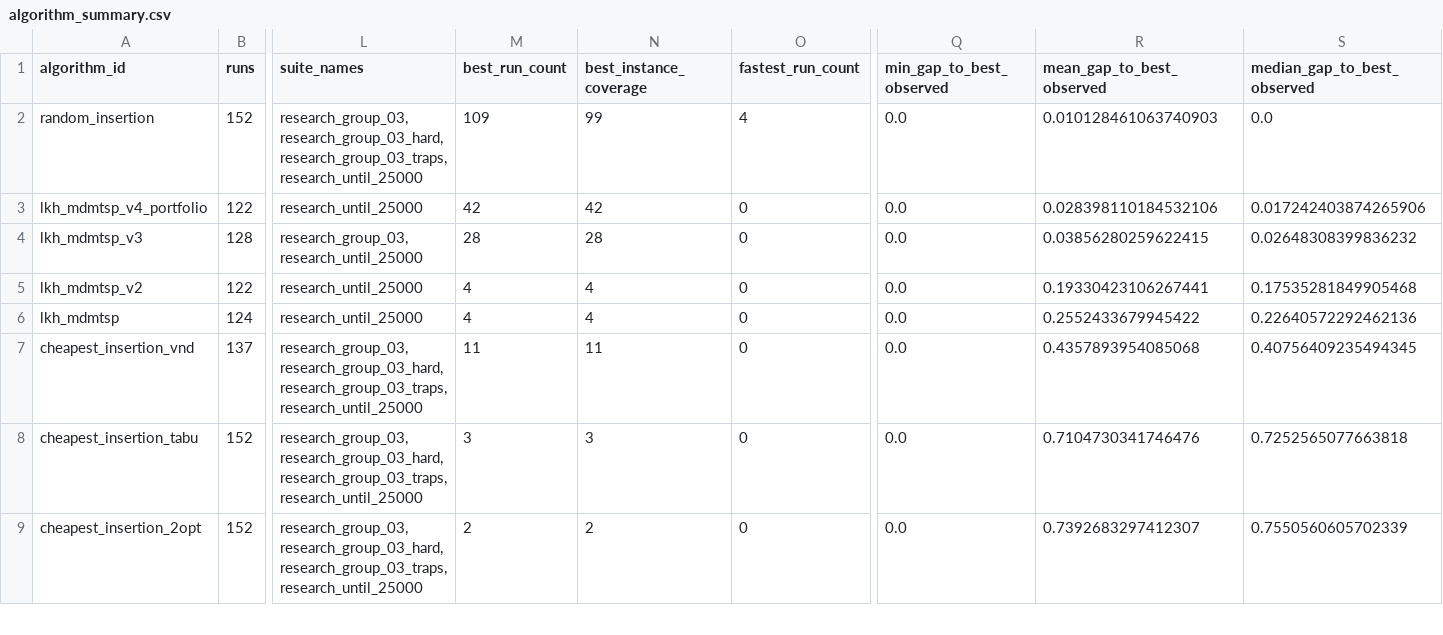
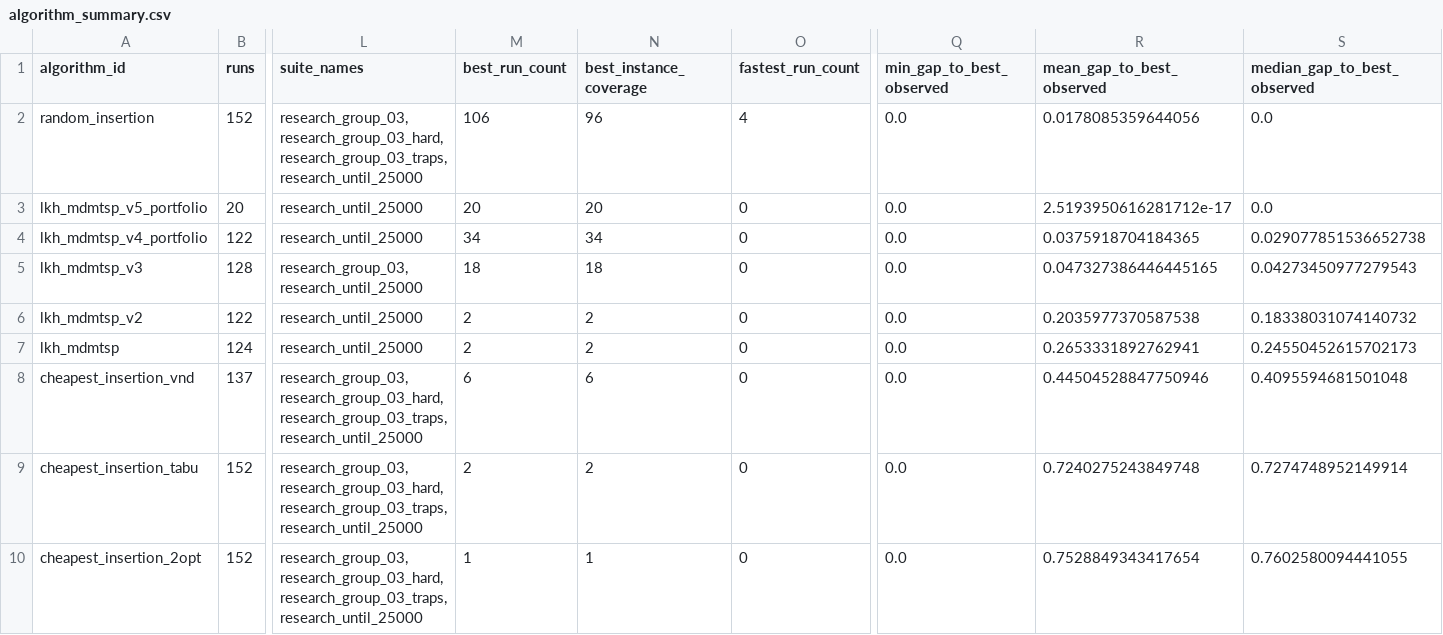
Before and after one commit to mrggrmexe/MDMTSP-HSE-RESEARCH, a CSV file: results/tables/algorithm_summary.csv, drawn as a sheet; only a part is shown, gaps mark what is left out; addresses are those after the commit; rows hold the shown columns only; the diff covers the shown part only; the diff names each change by its address in the sheet, - before the commit and + after, or states it on an @@ line.

```diff
--- a/results/tables/algorithm_summary.csv
+++ b/results/tables/algorithm_summary.csv
-M2 (best_run_count): 109
+M2 (best_run_count): 106
-N2 (best_instance_coverage): 99
+N2 (best_instance_coverage): 96
-R2 (mean_gap_to_best_observed): 0.010128461063740903
+R2 (mean_gap_to_best_observed): 0.0178085359644056
+row 3: lkh_mdmtsp_v5_portfolio | 20 | research_until_25000 | 20 | 20 | 0 | 0.0 | 2.5193950616281712e-17 | 0.0
-M4 (best_run_count): 42
+M4 (best_run_count): 34
-N4 (best_instance_coverage): 42
+N4 (best_instance_coverage): 34
-R4 (mean_gap_to_best_observed): 0.028398110184532106
+R4 (mean_gap_to_best_observed): 0.0375918704184365
-S4 (median_gap_to_best_observed): 0.017242403874265906
+S4 (median_gap_to_best_observed): 0.029077851536652738
-M5 (best_run_count): 28
+M5 (best_run_count): 18
-N5 (best_instance_coverage): 28
+N5 (best_instance_coverage): 18
-R5 (mean_gap_to_best_observed): 0.03856280259622415
+R5 (mean_gap_to_best_observed): 0.047327386446445165
-S5 (median_gap_to_best_observed): 0.02648308399836232
+S5 (median_gap_to_best_observed): 0.04273450977279543
-M6:M7 (best_run_count): 4
+M6:M7 (best_run_count): 2
-N6:N7 (best_instance_coverage): 4
+N6:N7 (best_instance_coverage): 2
-R6 (mean_gap_to_best_observed): 0.19330423106267441
+R6 (mean_gap_to_best_observed): 0.2035977370587538
-S6 (median_gap_to_best_observed): 0.17535281849905468
+S6 (median_gap_to_best_observed): 0.18338031074140732
-R7 (mean_gap_to_best_observed): 0.2552433679945422
+R7 (mean_gap_to_best_observed): 0.2653331892762941
-S7 (median_gap_to_best_observed): 0.22640572292462136
+S7 (median_gap_to_best_observed): 0.24550452615702173
-M8 (best_run_count): 11
+M8 (best_run_count): 6
-N8 (best_instance_coverage): 11
+N8 (best_instance_coverage): 6
-R8 (mean_gap_to_best_observed): 0.4357893954085068
+R8 (mean_gap_to_best_observed): 0.44504528847750946
-S8 (median_gap_to_best_observed): 0.40756409235494345
+S8 (median_gap_to_best_observed): 0.4095594681501048
-M9 (best_run_count): 3
+M9 (best_run_count): 2
-N9 (best_instance_coverage): 3
+N9 (best_instance_coverage): 2
-R9 (mean_gap_to_best_observed): 0.7104730341746476
+R9 (mean_gap_to_best_observed): 0.7240275243849748
-S9 (median_gap_to_best_observed): 0.7252565077663818
+S9 (median_gap_to_best_observed): 0.7274748952149914
-M10 (best_run_count): 2
+M10 (best_run_count): 1
-N10 (best_instance_coverage): 2
+N10 (best_instance_coverage): 1
-R10 (mean_gap_to_best_observed): 0.7392683297412307
+R10 (mean_gap_to_best_observed): 0.7528849343417654
-S10 (median_gap_to_best_observed): 0.7550560605702339
+S10 (median_gap_to_best_observed): 0.7602580094441055
```
Also changed, not shown: 11 edited cells elsewhere in this file, results/tables/algorithm_instance_type_summary.csv, results/tables/instance_summary.csv, 45 other files.
